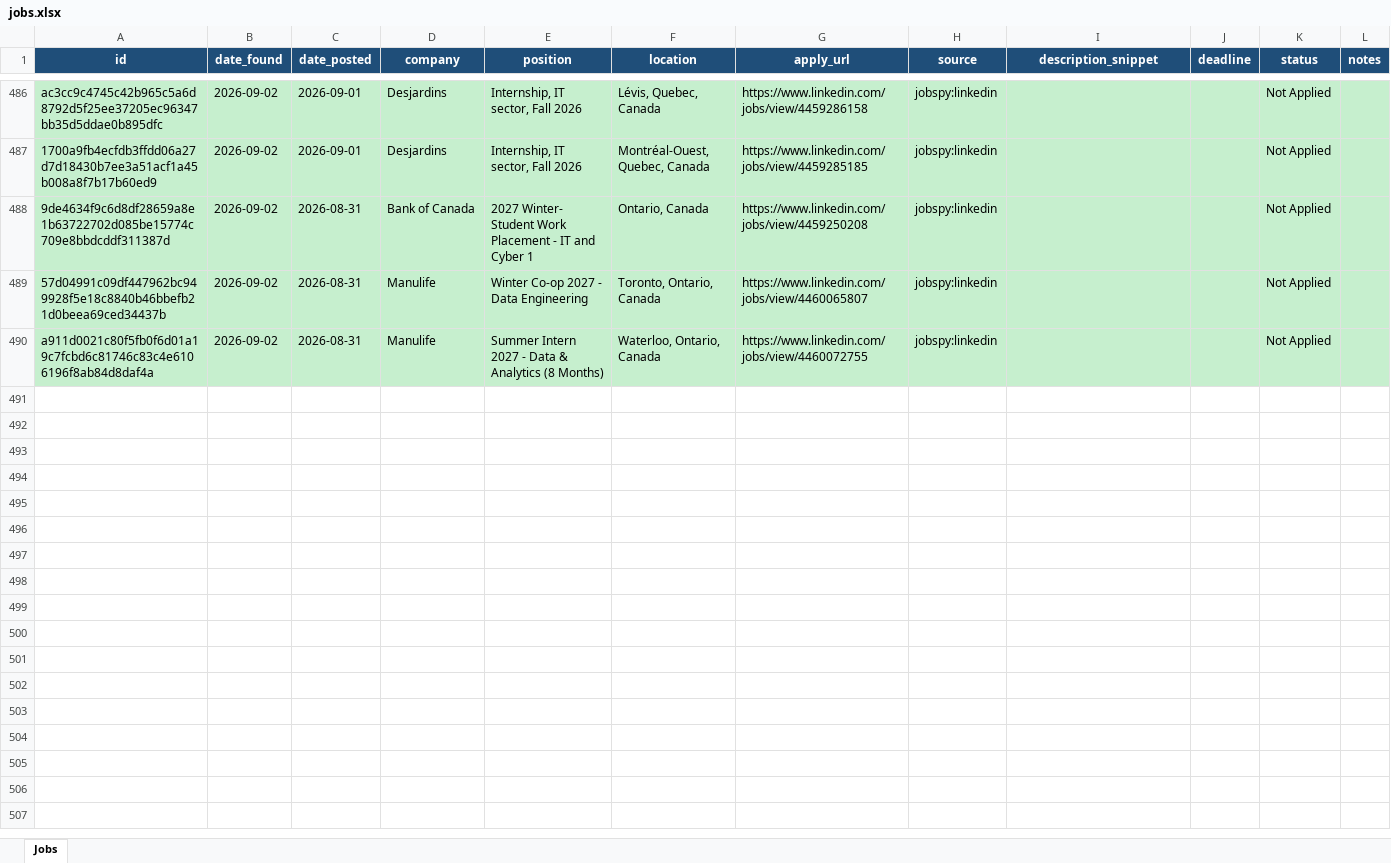
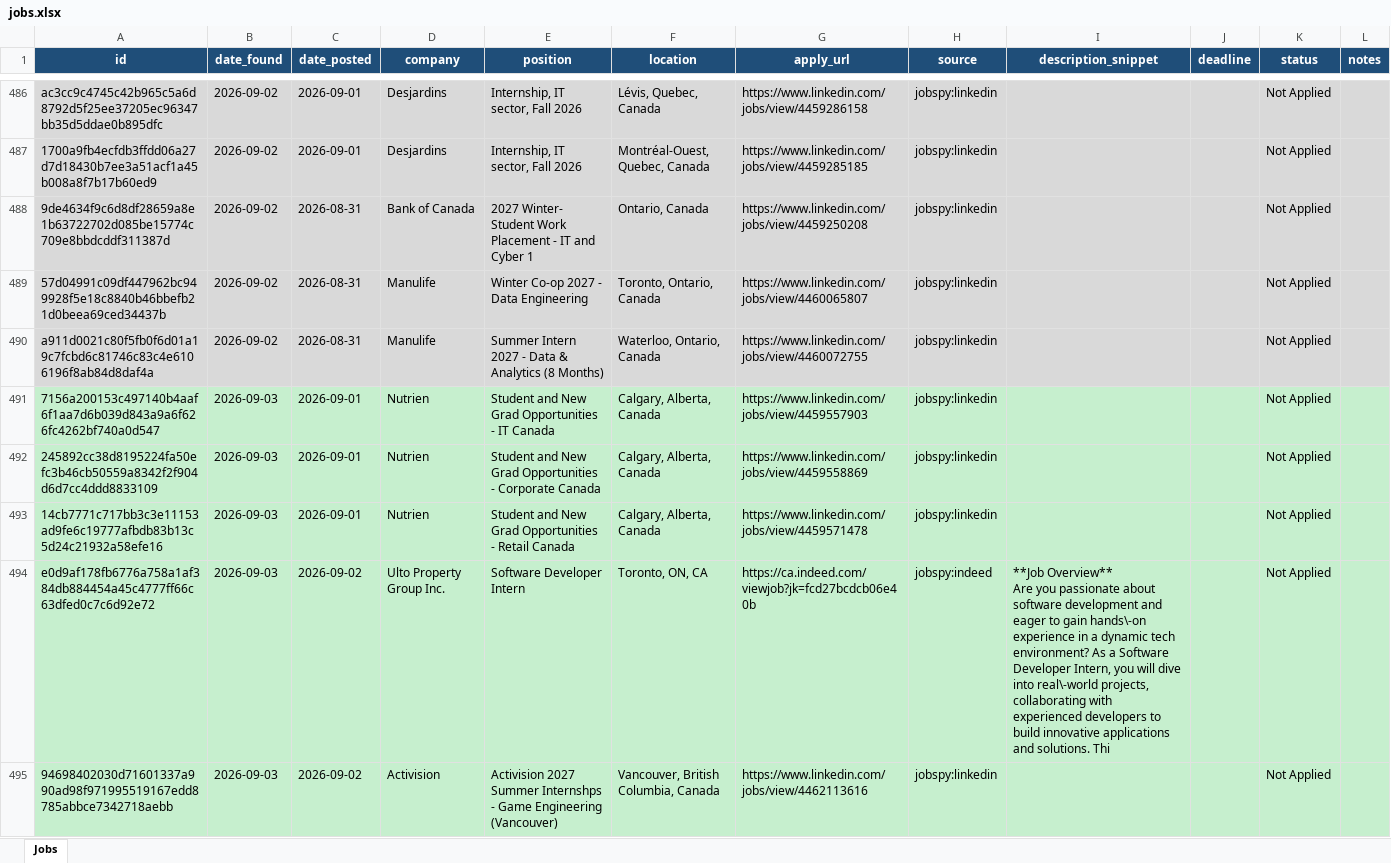
Before and after one commit to kunj406962/job-agent, an Excel workbook: data/jobs.xlsx, sheet Jobs, drawn as a sheet; only a part is shown, gaps mark what is left out; values as stored, in another font and other column widths than the file's, no borders; ↵ is a line break in a cell; the diff covers the shown part only; the diff names each change by its address in the sheet, - before the commit and + after, or states it on an @@ line.

```diff
--- a/data/jobs.xlsx (sheet Jobs)
+++ b/data/jobs.xlsx (sheet Jobs)
+row 491: 7156a200153c497140b4aaf6f1aa7d6b039d843a9a6f626fc4262bf740a0d547 | 2026-09-03 | 2026-09-01 | Nutrien | Student and New Grad Opportunities - IT Canada | Calgary, Alberta, Canada | https://www.linkedin.com/jobs/view/4459557903 | jobspy:linkedin |  |  | Not Applied
+row 492: 245892cc38d8195224fa50efc3b46cb50559a8342f2f904d6d7cc4ddd8833109 | 2026-09-03 | 2026-09-01 | Nutrien | Student and New Grad Opportunities - Corporate Canada | Calgary, Alberta, Canada | https://www.linkedin.com/jobs/view/4459558869 | jobspy:linkedin |  |  | Not Applied
+row 493: 14cb7771c717bb3c3e11153ad9fe6c19777afbdb83b13c5d24c21932a58efe16 | 2026-09-03 | 2026-09-01 | Nutrien | Student and New Grad Opportunities - Retail Canada | Calgary, Alberta, Canada | https://www.linkedin.com/jobs/view/4459571478 | jobspy:linkedin |  |  | Not Applied
+row 494: e0d9af178fb6776a758a1af384db884454a45c4777ff66c63dfed0c7c6d92e72 | 2026-09-03 | 2026-09-02 | Ulto Property Group Inc. | Software Developer Intern | Toronto, ON, CA | https://ca.indeed.com/viewjob?jk=fcd27bcdcb06e40b | jobspy:indeed | **Job Overview** ↵ Are you passionate about software development and eager to gain hands\-on experience in a dynamic tech environment? As a Software Developer Intern, you will dive into real\-world projects, collaborating with experienced developers to build innovative applications and solutions. Thi |  | Not Applied
+row 495: 94698402030d71601337a990ad98f971995519167edd8785abbce7342718aebb | 2026-09-03 | 2026-09-02 | Activision | Activision 2027 Summer Internshps - Game Engineering (Vancouver) | Vancouver, British Columbia, Canada | https://www.linkedin.com/jobs/view/4462113616 | jobspy:linkedin |  |  | Not Applied
```
Also changed, not shown: 26 added rows elsewhere in this sheet.
